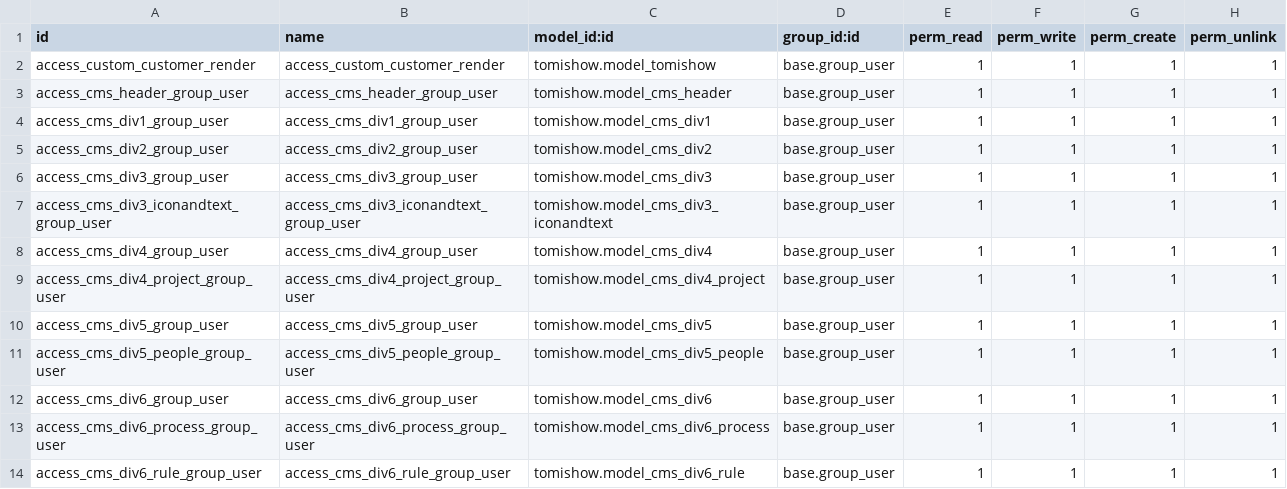
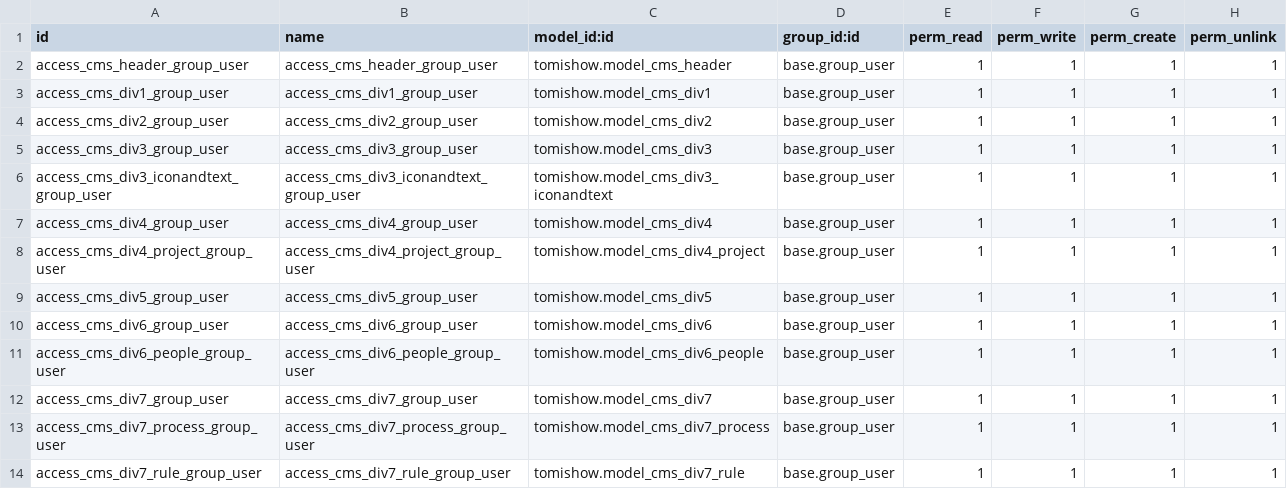
Before and after one commit to subtanjiroo/azure-cicd, a CSV file: CCS_Tomishow-main/addons/tomishow/security/ir.model.access.csv, drawn as a sheet.

```diff
--- a/CCS_Tomishow-main/addons/tomishow/security/ir.model.access.csv
+++ b/CCS_Tomishow-main/addons/tomishow/security/ir.model.access.csv
@@ -1,3 +1,2 @@
 id,name,model_id:id,group_id:id,perm_read,perm_write,perm_create,perm_unlink
-access_custom_customer_render,access_custom_customer_render,tomishow.model_tomishow,base.group_user,1,1,1,1
 access_cms_header_group_user,access_cms_header_group_user,tomishow.model_cms_header,base.group_user,1,1,1,1
@@ -10,5 +9,6 @@ access_cms_div4_project_group_user,access_cms_div4_project_group_user,tomishow.m
 access_cms_div5_group_user,access_cms_div5_group_user,tomishow.model_cms_div5,base.group_user,1,1,1,1
-access_cms_div5_people_group_user,access_cms_div5_people_group_user,tomishow.model_cms_div5_people,base.group_user,1,1,1,1
 access_cms_div6_group_user,access_cms_div6_group_user,tomishow.model_cms_div6,base.group_user,1,1,1,1
-access_cms_div6_process_group_user,access_cms_div6_process_group_user,tomishow.model_cms_div6_process,base.group_user,1,1,1,1
-access_cms_div6_rule_group_user,access_cms_div6_rule_group_user,tomishow.model_cms_div6_rule,base.group_user,1,1,1,1
+access_cms_div6_people_group_user,access_cms_div6_people_group_user,tomishow.model_cms_div6_people,base.group_user,1,1,1,1
+access_cms_div7_group_user,access_cms_div7_group_user,tomishow.model_cms_div7,base.group_user,1,1,1,1
+access_cms_div7_process_group_user,access_cms_div7_process_group_user,tomishow.model_cms_div7_process,base.group_user,1,1,1,1
+access_cms_div7_rule_group_user,access_cms_div7_rule_group_user,tomishow.model_cms_div7_rule,base.group_user,1,1,1,1
```
Also changed, not shown: 46 other files.
